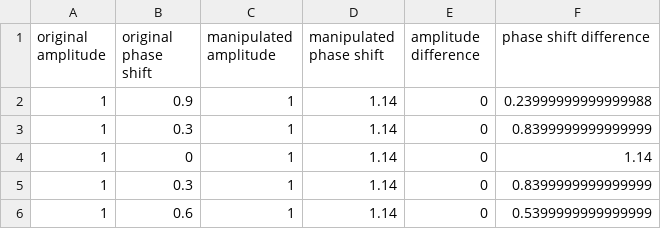
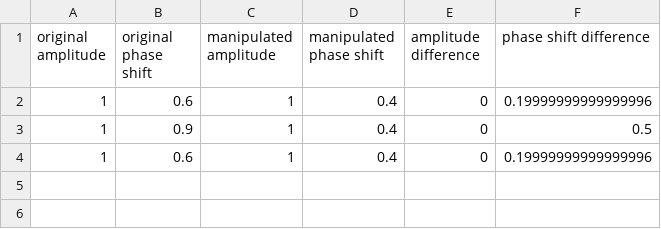
Before and after one commit to niiicolai/P4-Test, a CSV file: assets/csv/result.csv, drawn as a sheet.

```diff
--- a/assets/csv/result.csv
+++ b/assets/csv/result.csv
@@ -1,6 +1,4 @@
 original amplitude,original phase shift,manipulated amplitude,manipulated phase shift,amplitude difference,phase shift difference
-1,0.9,1,1.14,0,0.23999999999999988
-1,0.3,1,1.14,0,0.8399999999999999
-1,0,1,1.14,0,1.14
-1,0.3,1,1.14,0,0.8399999999999999
-1,0.6,1,1.14,0,0.5399999999999999
+1,0.6,1,0.4,0,0.19999999999999996
+1,0.9,1,0.4,0,0.5
+1,0.6,1,0.4,0,0.19999999999999996
```
Also changed, not shown: 38 other files.
